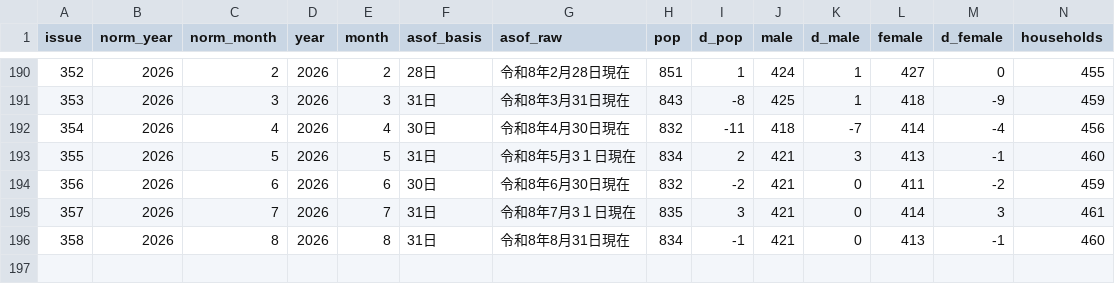
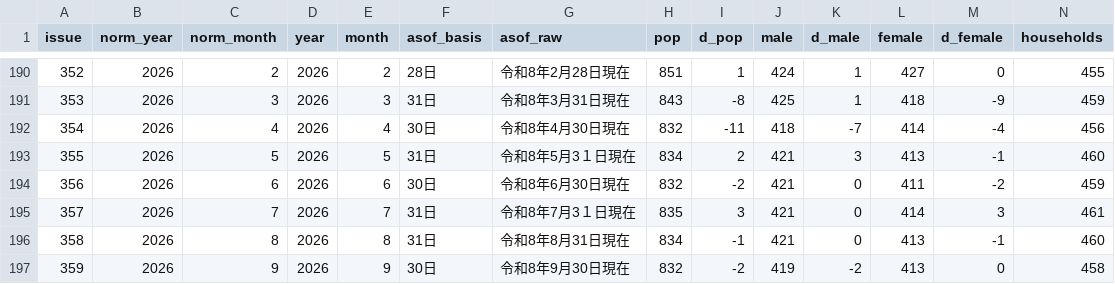
Before and after one commit to sacainaoki/ooshika, a CSV file: public/ooshika_population.csv, drawn as a sheet; only a part is shown, gaps mark what is left out; rows hold the shown columns only; the diff names each change by its address in the sheet, - before the commit and + after, or states it on an @@ line.

```diff
--- a/public/ooshika_population.csv
+++ b/public/ooshika_population.csv
+row 197: 359 | 2026 | 9 | 2026 | 9 | 30日 | 令和8年9月30日現在 | 832 | -2 | 419 | -2 | 413 | 0 | 458
```
Also changed, not shown: 4 other files.
